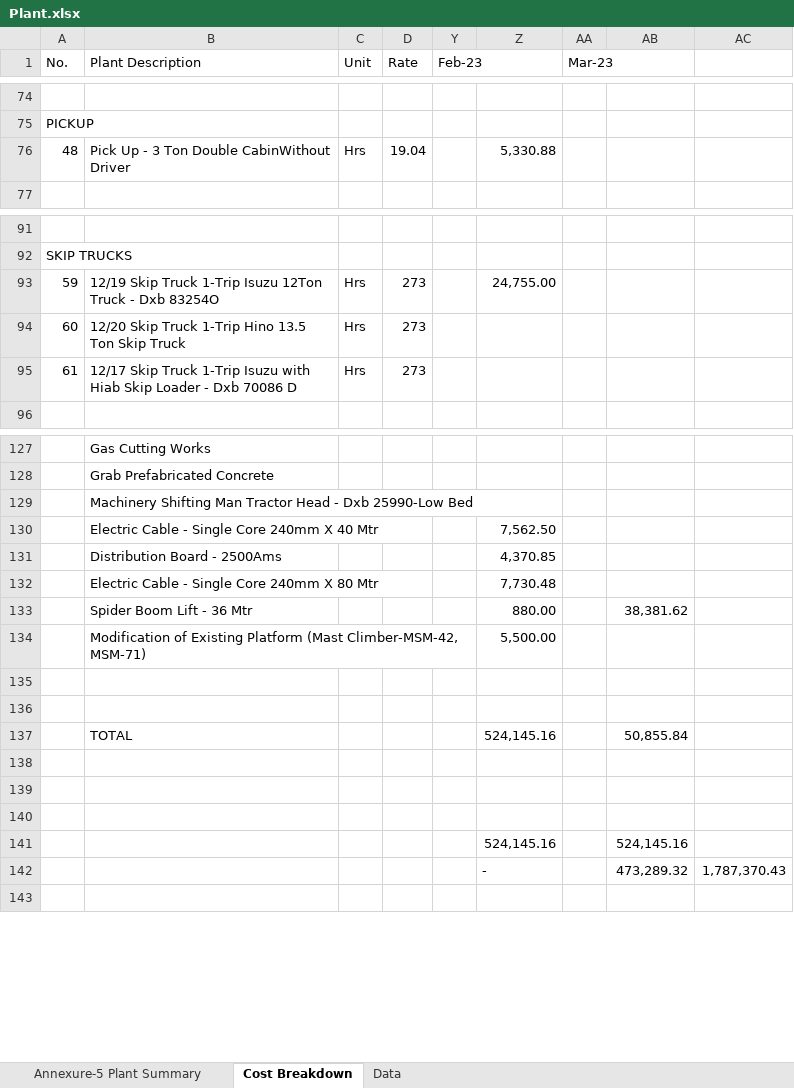
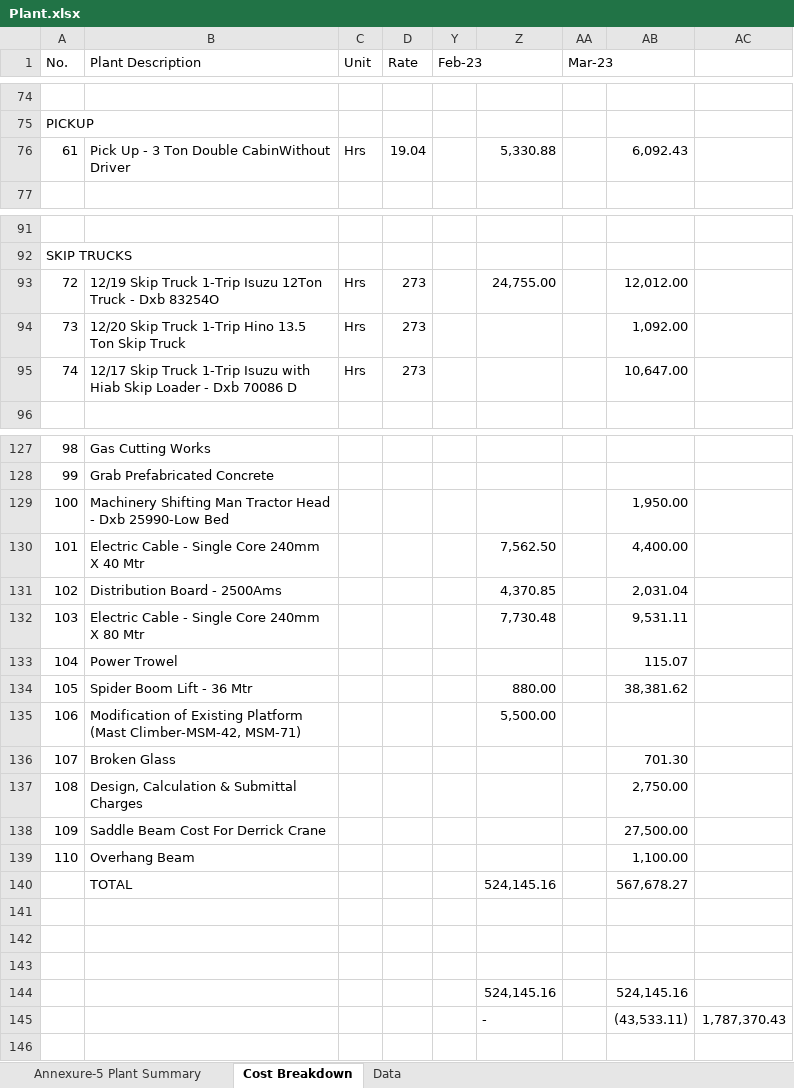
Before and after one commit to Himalkosala/Omniyat, an Excel workbook: Payments/Contractor Payment Cerfificates/KCE/Main Contractor Payment/4 March/IPC 14/Supporting/Plant.xlsx, sheet Cost Breakdown, drawn as a sheet; only a part is shown, gaps mark what is left out; values as stored, in another font and other column widths than the file's, no cell formats; addresses are those after the commit; the diff covers the shown part only; the diff names each change by its address in the sheet, - before the commit and + after, or states it on an @@ line.

```diff
--- a/Payments/Contractor Payment Cerfificates/KCE/Main Contractor Payment/4 March/IPC 14/Supporting/Plant.xlsx (sheet Cost Breakdown)
+++ b/Payments/Contractor Payment Cerfificates/KCE/Main Contractor Payment/4 March/IPC 14/Supporting/Plant.xlsx (sheet Cost Breakdown)
@@ column A (No.) renumbered between rows 4 and 135 @@
-AB76: (empty)
+AB76: 6,092.43
-AB93: (empty)
+AB93: 12,012.00
-AB94: (empty)
+AB94: 1,092.00
-AB95: (empty)
+AB95: 10,647.00
-AB129: (empty)
+AB129: 1,950.00
-AB130: (empty)
+AB130: 4,400.00
-AB131: (empty)
+AB131: 2,031.04
-AB132: (empty)
+AB132: 9,531.11
+row 133: 104 | Power Trowel |  |  |  |  |  | 115.07
-row 136: (empty)
+row 136: 107 | Broken Glass |  |  |  |  |  | 701.30
-row 137: (empty)
+row 137: 108 | Design, Calculation & Submittal Charges |  |  |  |  |  | 2,750.00
+row 138: 109 | Saddle Beam Cost For Derrick Crane |  |  |  |  |  | 27,500.00
+row 139: 110 | Overhang Beam |  |  |  |  |  | 1,100.00
-AB140: 50,855.84
+AB140: 567,678.27
-AB145: 473,289.32
+AB145: (43,533.11)
```
Also changed, not shown: 41 edited cells elsewhere in this sheet, sheet Data, cell formats, formulas that keep their value.
